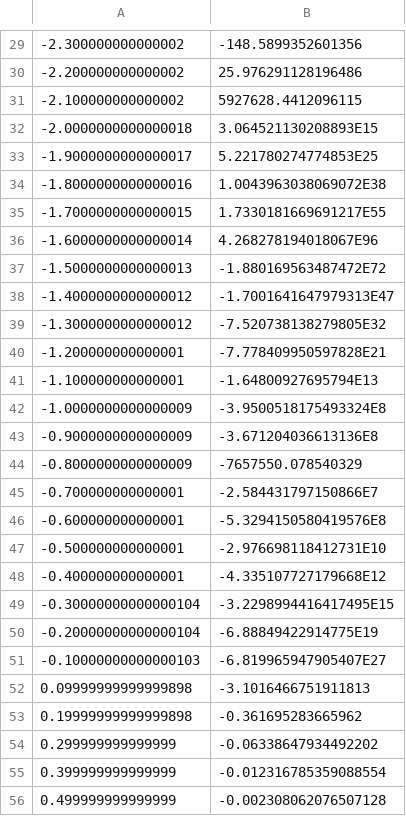
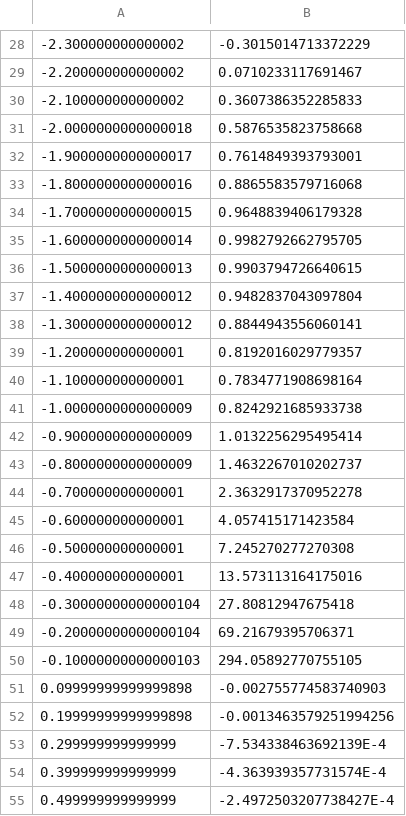
Before and after one commit to cringoliq/tpo_lab2, a CSV file: src/main/resources/system.csv, drawn as a sheet; only a part is shown, gaps mark what is left out; addresses are those after the commit; the diff covers the shown part only; the diff names each change by its address in the sheet, - before the commit and + after, or states it on an @@ line.

```diff
--- a/src/main/resources/system.csv
+++ b/src/main/resources/system.csv
-B28: -148.5899352601356
+B28: -0.3015014713372229
-B29: 25.976291128196486
+B29: 0.0710233117691467
-B30: 5927628.4412096115
+B30: 0.3607386352285833
-B31: 3.064521130208893E15
+B31: 0.5876535823758668
-B32: 5.221780274774853E25
+B32: 0.7614849393793001
-B33: 1.0043963038069072E38
+B33: 0.8865583579716068
-B34: 1.7330181669691217E55
+B34: 0.9648839406179328
-B35: 4.268278194018067E96
+B35: 0.9982792662795705
-B36: -1.880169563487472E72
+B36: 0.9903794726640615
-B37: -1.7001641647979313E47
+B37: 0.9482837043097804
-B38: -7.520738138279805E32
+B38: 0.8844943556060141
-B39: -7.778409950597828E21
+B39: 0.8192016029779357
-B40: -1.64800927695794E13
+B40: 0.7834771908698164
-B41: -3.9500518175493324E8
+B41: 0.8242921685933738
-B42: -3.671204036613136E8
+B42: 1.0132256295495414
-B43: -7657550.078540329
+B43: 1.4632267010202737
-B44: -2.584431797150866E7
+B44: 2.3632917370952278
-B45: -5.3294150580419576E8
+B45: 4.057415171423584
-B46: -2.976698118412731E10
+B46: 7.245270277270308
-B47: -4.335107727179668E12
+B47: 13.573113164175016
-B48: -3.2298994416417495E15
+B48: 27.80812947675418
-B49: -6.88849422914775E19
+B49: 69.21679395706371
-B50: -6.819965947905407E27
+B50: 294.05892770755105
-B51: -3.1016466751911813
+B51: -0.002755774583740903
-B52: -0.361695283665962
+B52: -0.0013463579251994256
-B53: -0.06338647934492202
+B53: -7.534338463692139E-4
-B54: -0.012316785359088554
+B54: -4.363939357731574E-4
-B55: -0.002308062076507128
+B55: -2.4972503207738427E-4
```
Also changed, not shown: 1 removed row and 71 edited cells elsewhere in this file, cos.csv, cot.csv, 23 other files.
